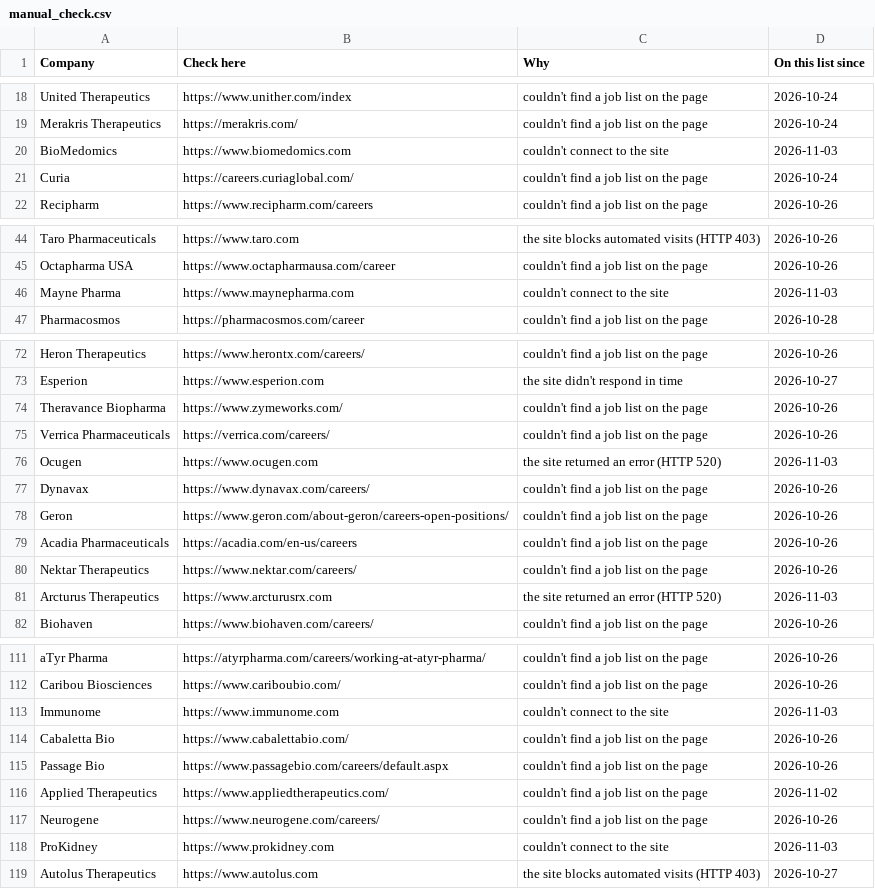
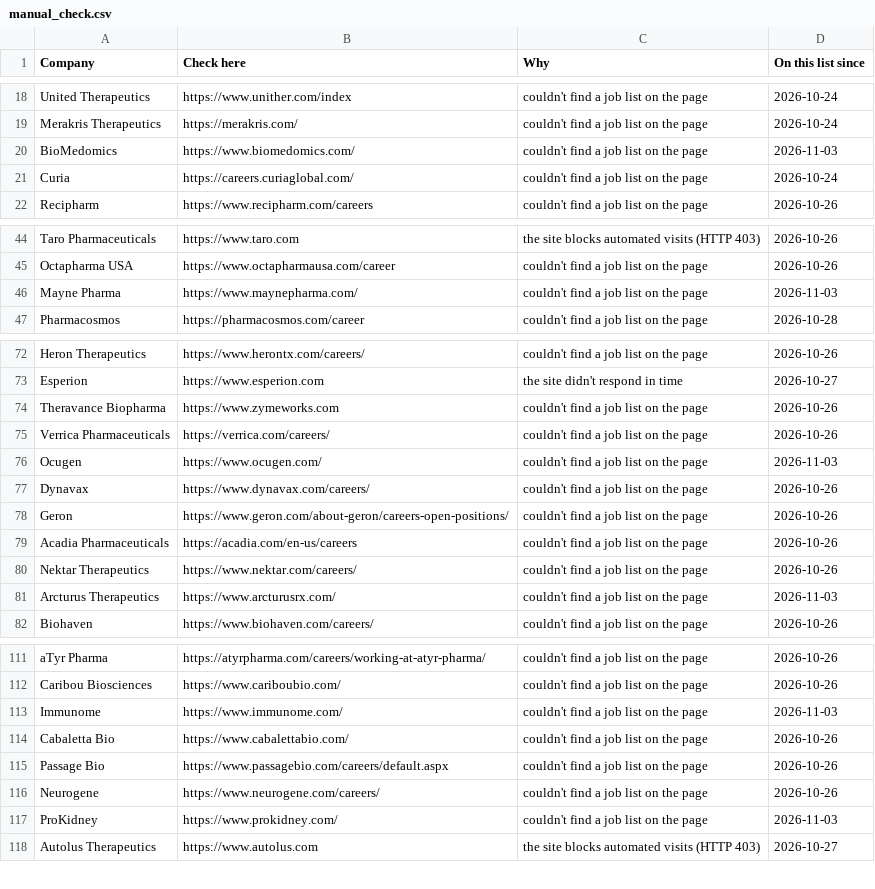
Before and after one commit to arkit-reg/Job_Watch_21, a CSV file: manual_check.csv, drawn as a sheet; only a part is shown, gaps mark what is left out; the diff covers the shown part only.

```diff
--- a/manual_check.csv
+++ b/manual_check.csv
@@ -19,3 +19,3 @@ United Therapeutics,https://www.unither.com/index,couldn't find a job list on th
 Merakris Therapeutics,https://merakris.com/,couldn't find a job list on the page,2026-10-24
-BioMedomics,https://www.biomedomics.com,couldn't connect to the site,2026-11-03
+BioMedomics,https://www.biomedomics.com/,couldn't find a job list on the page,2026-11-03
 Curia,https://careers.curiaglobal.com/,couldn't find a job list on the page,2026-10-24
@@ -45,3 +45,3 @@ Taro Pharmaceuticals,https://www.taro.com,the site blocks automated visits (HTTP
 Octapharma USA,https://www.octapharmausa.com/career,couldn't find a job list on the page,2026-10-26
-Mayne Pharma,https://www.maynepharma.com,couldn't connect to the site,2026-11-03
+Mayne Pharma,https://www.maynepharma.com/,couldn't find a job list on the page,2026-11-03
 Pharmacosmos,https://pharmacosmos.com/career,couldn't find a job list on the page,2026-10-28
@@ -73,5 +73,5 @@ Heron Therapeutics,https://www.herontx.com/careers/,couldn't find a job list on
 Esperion,https://www.esperion.com,the site didn't respond in time,2026-10-27
-Theravance Biopharma,https://www.zymeworks.com/,couldn't find a job list on the page,2026-10-26
+Theravance Biopharma,https://www.zymeworks.com,couldn't find a job list on the page,2026-10-26
 Verrica Pharmaceuticals,https://verrica.com/careers/,couldn't find a job list on the page,2026-10-26
-Ocugen,https://www.ocugen.com,the site returned an error (HTTP 520),2026-11-03
+Ocugen,https://www.ocugen.com/,couldn't find a job list on the page,2026-11-03
 Dynavax,https://www.dynavax.com/careers/,couldn't find a job list on the page,2026-10-26
@@ -80,3 +80,3 @@ Acadia Pharmaceuticals,https://acadia.com/en-us/careers,couldn't find a job list
 Nektar Therapeutics,https://www.nektar.com/careers/,couldn't find a job list on the page,2026-10-26
-Arcturus Therapeutics,https://www.arcturusrx.com,the site returned an error (HTTP 520),2026-11-03
+Arcturus Therapeutics,https://www.arcturusrx.com/,couldn't find a job list on the page,2026-11-03
 Biohaven,https://www.biohaven.com/careers/,couldn't find a job list on the page,2026-10-26
@@ -112,8 +112,7 @@ aTyr Pharma,https://atyrpharma.com/careers/working-at-atyr-pharma/,couldn't find
 Caribou Biosciences,https://www.cariboubio.com/,couldn't find a job list on the page,2026-10-26
-Immunome,https://www.immunome.com,couldn't connect to the site,2026-11-03
+Immunome,https://www.immunome.com/,couldn't find a job list on the page,2026-11-03
 Cabaletta Bio,https://www.cabalettabio.com/,couldn't find a job list on the page,2026-10-26
 Passage Bio,https://www.passagebio.com/careers/default.aspx,couldn't find a job list on the page,2026-10-26
-Applied Therapeutics,https://www.appliedtherapeutics.com/,couldn't find a job list on the page,2026-11-02
 Neurogene,https://www.neurogene.com/careers/,couldn't find a job list on the page,2026-10-26
-ProKidney,https://www.prokidney.com,couldn't connect to the site,2026-11-03
+ProKidney,https://www.prokidney.com/,couldn't find a job list on the page,2026-11-03
 Autolus Therapeutics,https://www.autolus.com,the site blocks automated visits (HTTP 403),2026-10-27
```
Also changed, not shown: 10 edited cells elsewhere in this file, 1 other file.
